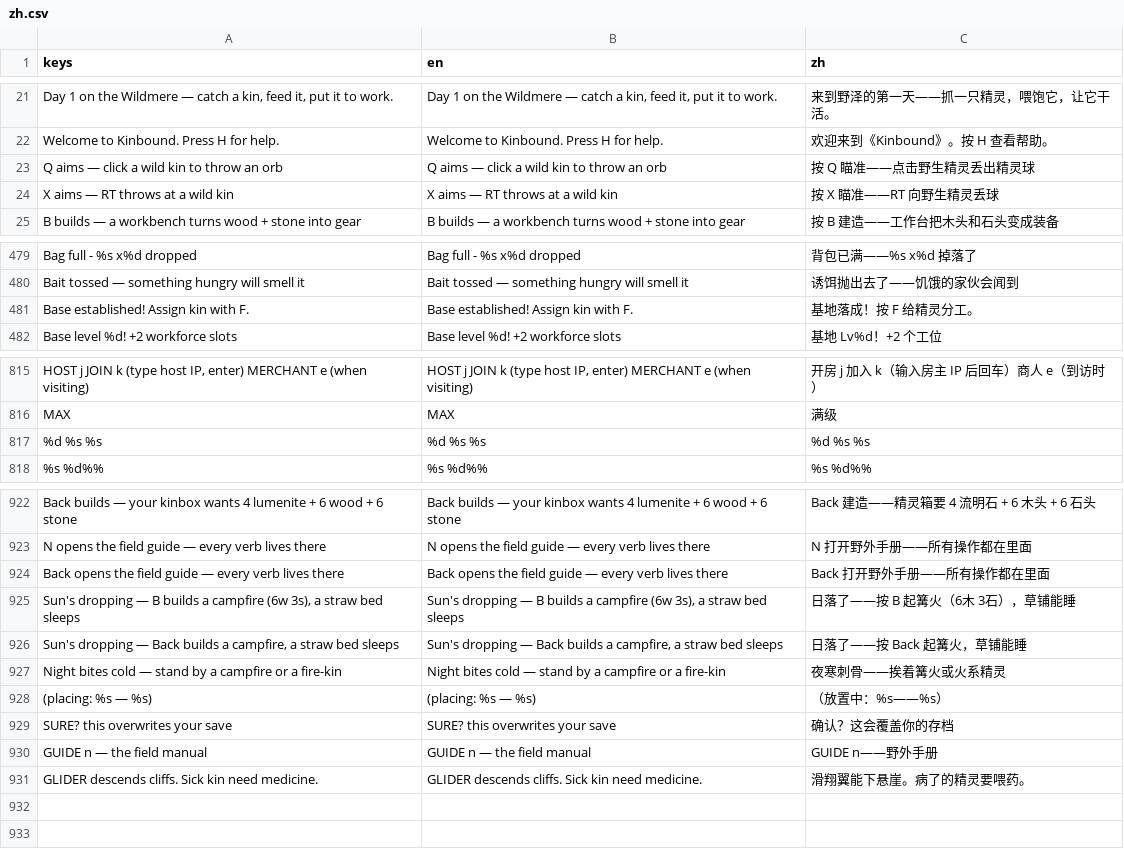
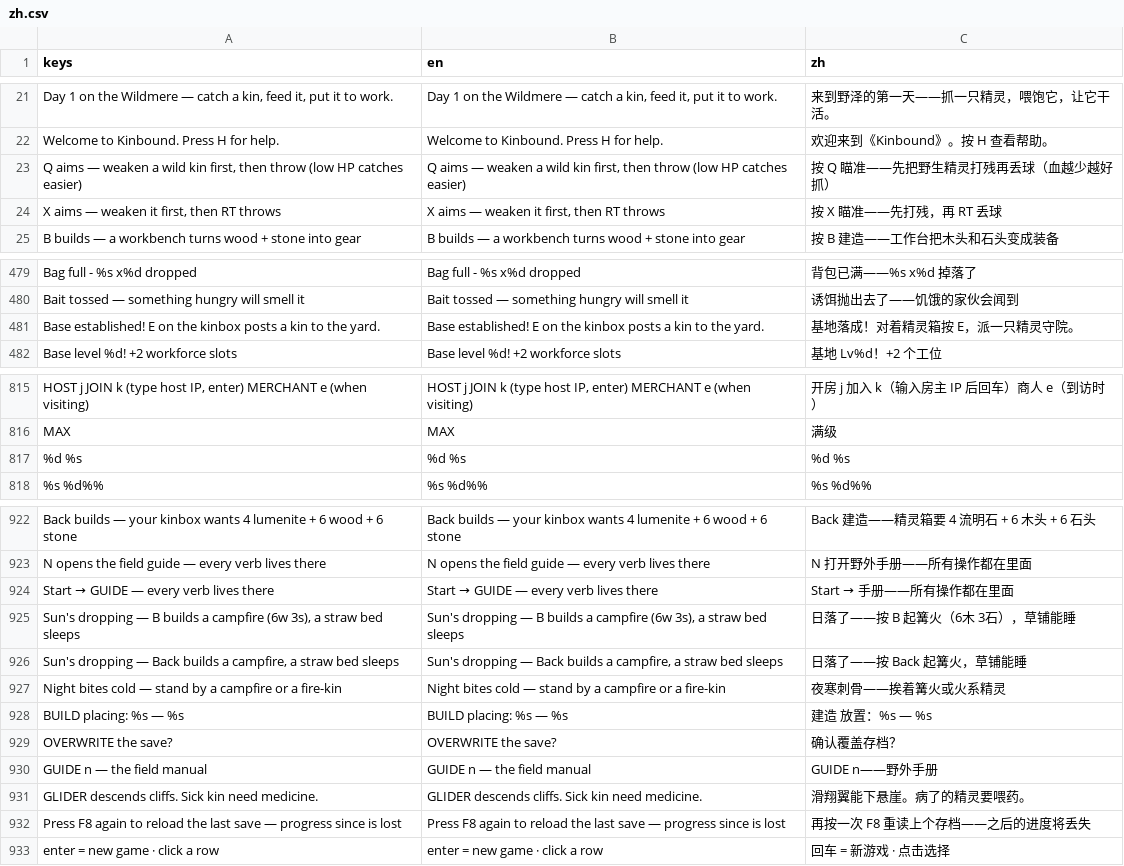
Before and after one commit to biggameking/PLG, a CSV file: locale/zh.csv, drawn as a sheet; only a part is shown, gaps mark what is left out; removed rows and columns are numbered as before the commit, all else as after; the diff names each change by its address in the sheet, - before the commit and + after, or states it on an @@ line.

```diff
--- a/locale/zh.csv
+++ b/locale/zh.csv
-row 23: Q aims — click a wild kin to throw an orb | Q aims — click a wild kin to throw an orb | 按 Q 瞄准——点击野生精灵丢出精灵球
-row 24: X aims — RT throws at a wild kin | X aims — RT throws at a wild kin | 按 X 瞄准——RT 向野生精灵丢球
+row 23: Q aims — weaken a wild kin first, then throw (low HP catches easier) | Q aims — weaken a wild kin first, then throw (low HP catches easier) | 按 Q 瞄准——先把野生精灵打残再丢球（血越少越好抓）
+row 24: X aims — weaken it first, then RT throws | X aims — weaken it first, then RT throws | 按 X 瞄准——先打残，再 RT 丢球
-row 481: Base established! Assign kin with F. | Base established! Assign kin with F. | 基地落成！按 F 给精灵分工。
+row 481: Base established! E on the kinbox posts a kin to the yard. | Base established! E on the kinbox posts a kin to the yard. | 基地落成！对着精灵箱按 E，派一只精灵守院。
-row 817: %d %s %s | %d %s %s | %d %s %s
+row 817: %d %s | %d %s | %d %s
-row 924: Back opens the field guide — every verb lives there | Back opens the field guide — every verb lives there | Back 打开野外手册——所有操作都在里面
+row 924: Start → GUIDE — every verb lives there | Start → GUIDE — every verb lives there | Start → 手册——所有操作都在里面
-row 928: (placing: %s — %s) | (placing: %s — %s) | （放置中：%s——%s）
-row 929: SURE? this overwrites your save | SURE? this overwrites your save | 确认？这会覆盖你的存档
+row 928: BUILD placing: %s — %s | BUILD placing: %s — %s | 建造 放置：%s — %s
+row 929: OVERWRITE the save? | OVERWRITE the save? | 确认覆盖存档？
+row 932: Press F8 again to reload the last save — progress since is lost | Press F8 again to reload the last save — progress since is lost | 再按一次 F8 重读上个存档——之后的进度将丢失
+row 933: enter = new game · click a row | enter = new game · click a row | 回车 = 新游戏 · 点击选择
```
Also changed, not shown: 7 other files.
